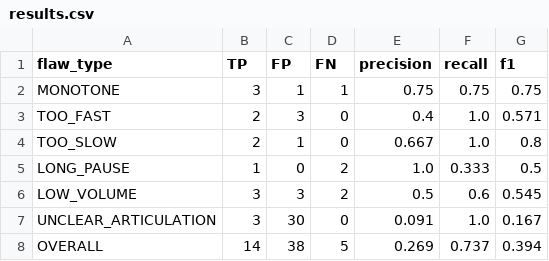
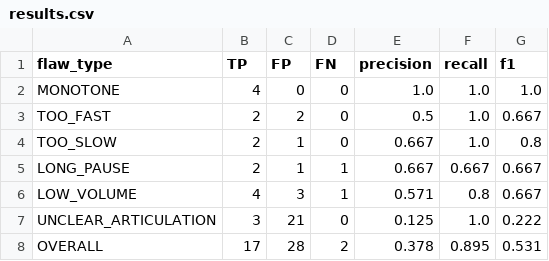
Before and after one commit to Samritha-S/FLAWSCOPE, a CSV file: eval/results.csv, drawn as a sheet.

```diff
--- a/eval/results.csv
+++ b/eval/results.csv
@@ -1,8 +1,8 @@
 flaw_type,TP,FP,FN,precision,recall,f1
-MONOTONE,3,1,1,0.75,0.75,0.75
-TOO_FAST,2,3,0,0.4,1.0,0.571
+MONOTONE,4,0,0,1.0,1.0,1.0
+TOO_FAST,2,2,0,0.5,1.0,0.667
 TOO_SLOW,2,1,0,0.667,1.0,0.8
-LONG_PAUSE,1,0,2,1.0,0.333,0.5
-LOW_VOLUME,3,3,2,0.5,0.6,0.545
-UNCLEAR_ARTICULATION,3,30,0,0.091,1.0,0.167
-OVERALL,14,38,5,0.269,0.737,0.394
+LONG_PAUSE,2,1,1,0.667,0.667,0.667
+LOW_VOLUME,4,3,1,0.571,0.8,0.667
+UNCLEAR_ARTICULATION,3,21,0,0.125,1.0,0.222
+OVERALL,17,28,2,0.378,0.895,0.531
```
Also changed, not shown: 10 other files.
